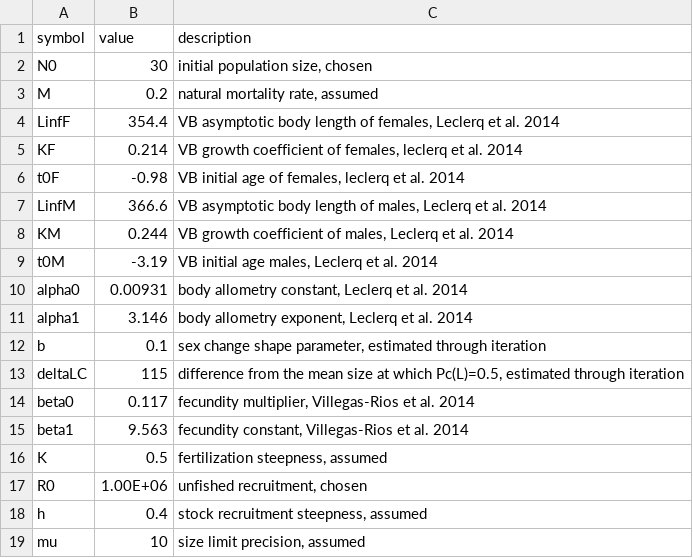
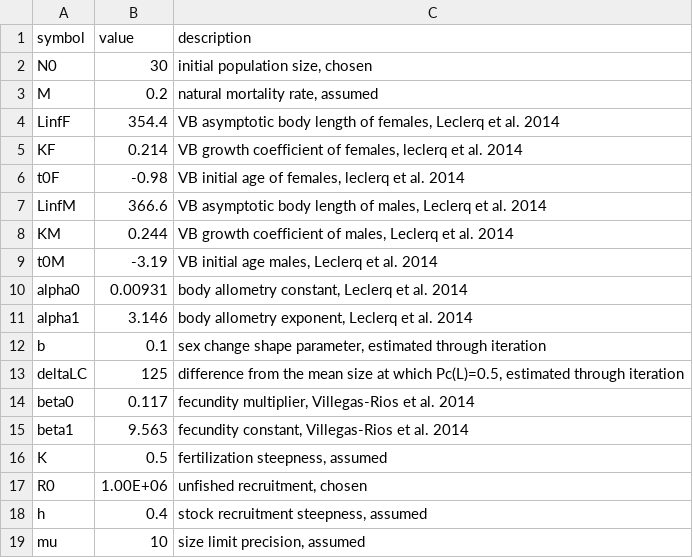
Before and after one commit to lielie-peanut/Ballan-wrasse, a CSV file: data/parameters.csv, drawn as a sheet.

```diff
--- a/data/parameters.csv
+++ b/data/parameters.csv
@@ -12,3 +12,3 @@ alpha1;3.146;body allometry exponent, Leclerq et al. 2014
 b;0.1;sex change shape parameter, estimated through iteration
-deltaLC;115;difference from the mean size at which Pc(L)=0.5, estimated through iteration
+deltaLC;125;difference from the mean size at which Pc(L)=0.5, estimated through iteration
 beta0;0.117;fecundity multiplier, Villegas-Rios et al. 2014
```
Also changed, not shown: 2 other files.
